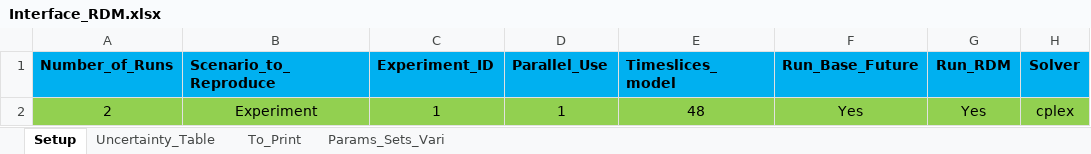
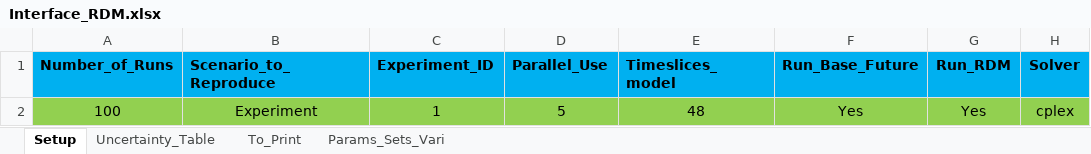
Before and after one commit to pielube/rdm_kenya, an Excel workbook: Interface_RDM.xlsx, sheet Setup, drawn as a sheet; only a part is shown; values as stored, in another font and other column widths than the file's, no borders; the diff names each change by its address in the sheet, - before the commit and + after, or states it on an @@ line.

Commit message:
new model - 100 runs and postprocess

```diff
--- a/Interface_RDM.xlsx (sheet Setup)
+++ b/Interface_RDM.xlsx (sheet Setup)
-A2 (Number_of_Runs): 2
+A2 (Number_of_Runs): 100
-D2 (Parallel_Use): 1
+D2 (Parallel_Use): 5
```
Also changed, not shown: workflow/1_Experiment/0_From_Confection/B1_Model_Structure.xlsx, 22 other files.
